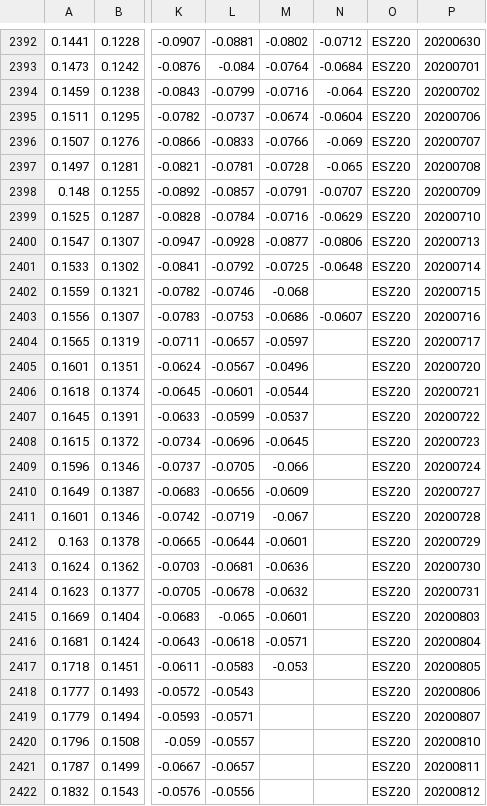
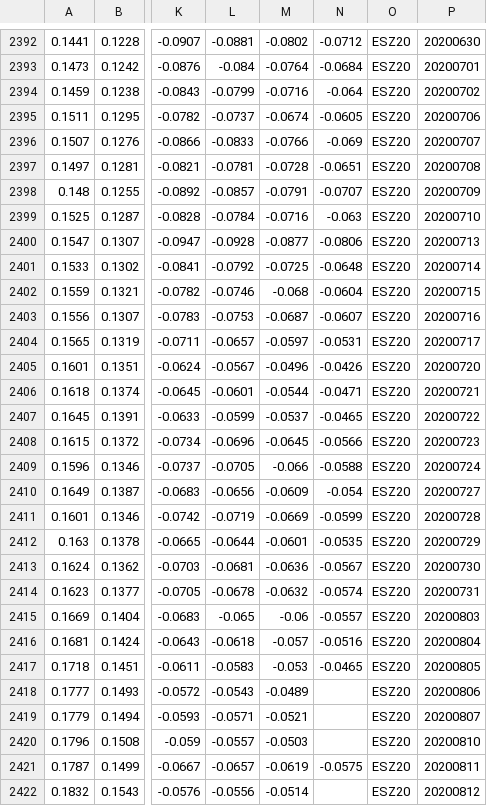
Before and after one commit to bgithub1/dashgrid, a CSV file: dashgrid/df_iv_skew_ES.csv, drawn as a sheet; only a part is shown, gaps mark what is left out; the diff covers the shown part only; the diff names each change by its address in the sheet, - before the commit and + after, or states it on an @@ line.

```diff
--- a/dashgrid/df_iv_skew_ES.csv
+++ b/dashgrid/df_iv_skew_ES.csv
-N2395: -0.0604
+N2395: -0.0605
-N2397: -0.065
+N2397: -0.0651
-N2399: -0.0629
+N2399: -0.063
-N2402: (empty)
+N2402: -0.0604
-M2403: -0.0686
+M2403: -0.0687
-N2404: (empty)
+N2404: -0.0531
-N2405: (empty)
+N2405: -0.0426
-N2406: (empty)
+N2406: -0.0471
-N2407: (empty)
+N2407: -0.0465
-N2408: (empty)
+N2408: -0.0566
-N2409: (empty)
+N2409: -0.0588
-N2410: (empty)
+N2410: -0.054
-M2411: -0.067
+M2411: -0.0669
-N2411: (empty)
+N2411: -0.0599
-N2412: (empty)
+N2412: -0.0535
-N2413: (empty)
+N2413: -0.0567
-N2414: (empty)
+N2414: -0.0574
-M2415: -0.0601
+M2415: -0.06
-N2415: (empty)
+N2415: -0.0557
-M2416: -0.0571
+M2416: -0.057
-N2416: (empty)
+N2416: -0.0516
-N2417: (empty)
+N2417: -0.0465
-M2418: (empty)
+M2418: -0.0489
-M2419: (empty)
+M2419: -0.0521
-M2420: (empty)
+M2420: -0.0503
-M2421: (empty)
+M2421: -0.0619
-N2421: (empty)
+N2421: -0.0575
-M2422: (empty)
+M2422: -0.0514
```
Also changed, not shown: 3 added rows and 7 edited cells elsewhere in this file, dashgrid/df_cash_futures_CB.csv, dashgrid/df_cash_futures_ES.csv, 9 other files.
